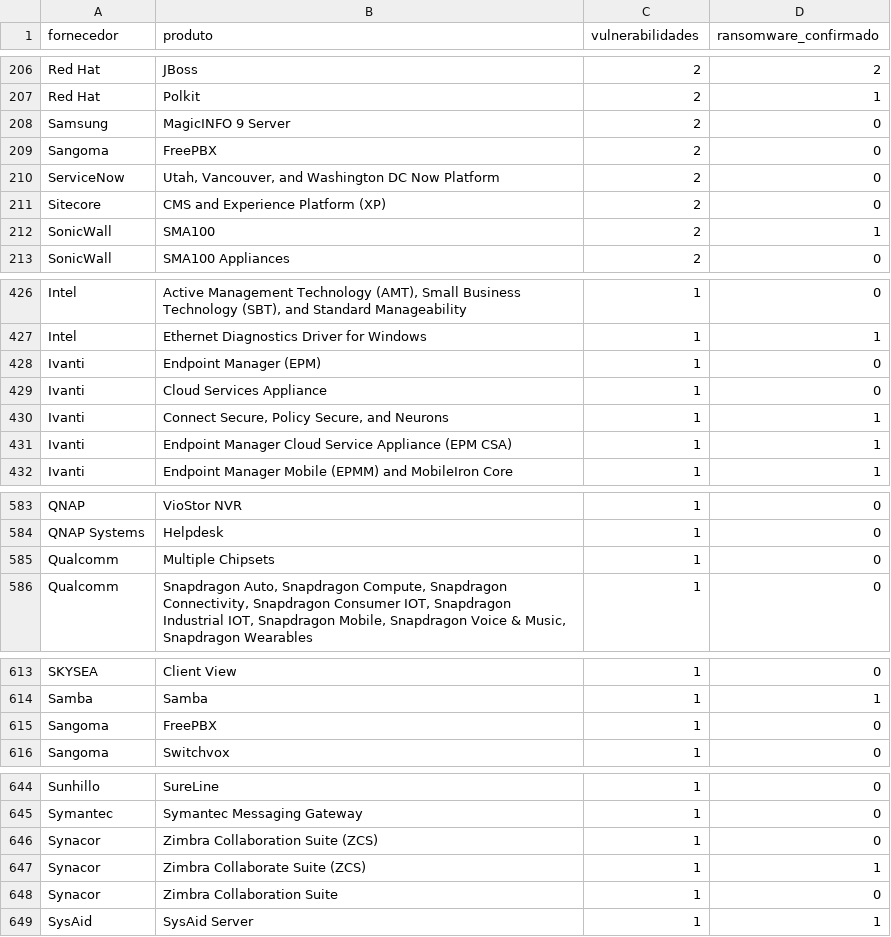
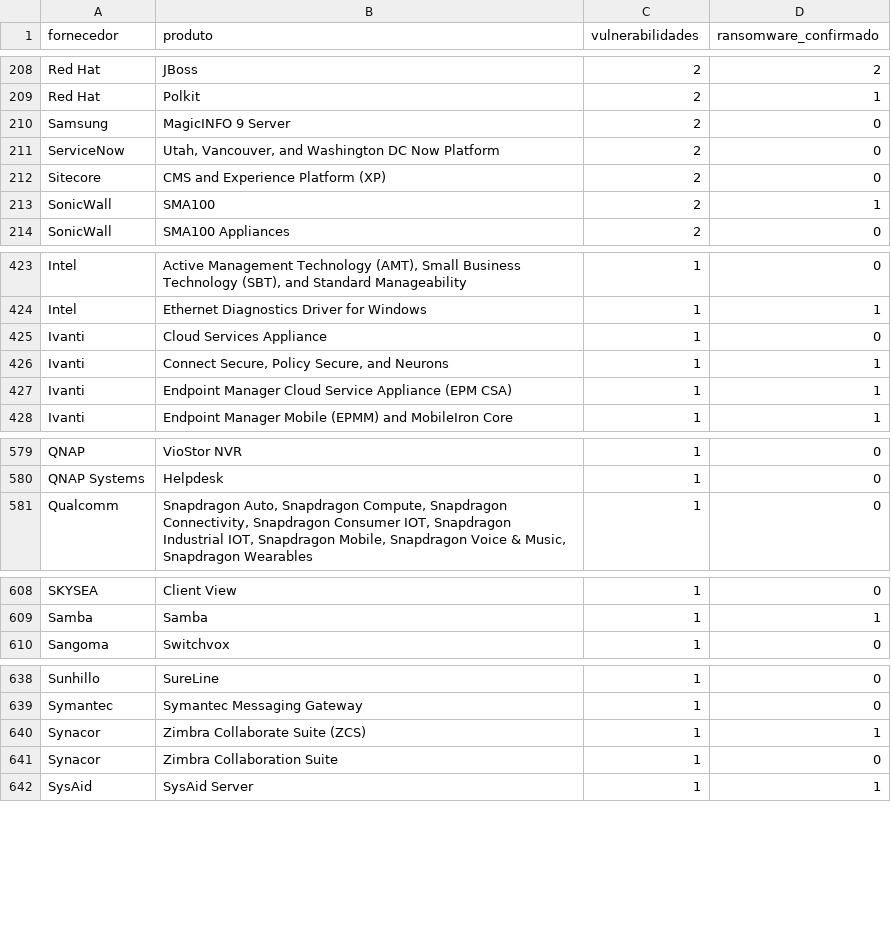
Before and after one commit to brunobryto-lab/tarefa-4, a CSV file: resultados/produtos.csv, drawn as a sheet; only a part is shown, gaps mark what is left out; the diff covers the shown part only.

```diff
--- a/resultados/produtos.csv
+++ b/resultados/produtos.csv
@@ -208,3 +210,2 @@ Red Hat,Polkit,2,1
 Samsung,MagicINFO 9 Server,2,0
-Sangoma,FreePBX,2,0
 ServiceNow,"Utah, Vancouver, and Washington DC Now Platform",2,0
@@ -427,3 +424,2 @@ Intel,"Active Management Technology (AMT), Small Business Technology (SBT), and
 Intel,Ethernet Diagnostics Driver for Windows,1,1
-Ivanti, Endpoint Manager (EPM),1,0
 Ivanti,Cloud Services Appliance,1,0
@@ -584,3 +580,2 @@ QNAP,VioStor NVR,1,0
 QNAP Systems,Helpdesk,1,0
-Qualcomm,Multiple Chipsets ,1,0
 Qualcomm,"Snapdragon Auto, Snapdragon Compute, Snapdragon Connectivity, Snapdragon Consumer IOT, Snapdragon Industrial IOT, Snapdragon Mobile, Snapdragon Voice & Music, Snapdragon Wearables",1,0
@@ -614,3 +609,2 @@ SKYSEA,Client View,1,0
 Samba,Samba,1,1
-Sangoma,FreePBX ,1,0
 Sangoma,Switchvox,1,0
@@ -645,3 +639,2 @@ Sunhillo,SureLine,1,0
 Symantec,Symantec Messaging Gateway,1,0
-Synacor, Zimbra Collaboration Suite (ZCS),1,0
 Synacor,Zimbra Collaborate Suite (ZCS),1,1
```
Also changed, not shown: 6 added rows, 8 removed rows, 1 moved row and 2 edited cells elsewhere in this file, evidencias/qualidade_por_atributo.csv, resultados/fornecedores.csv, 8 other files.
